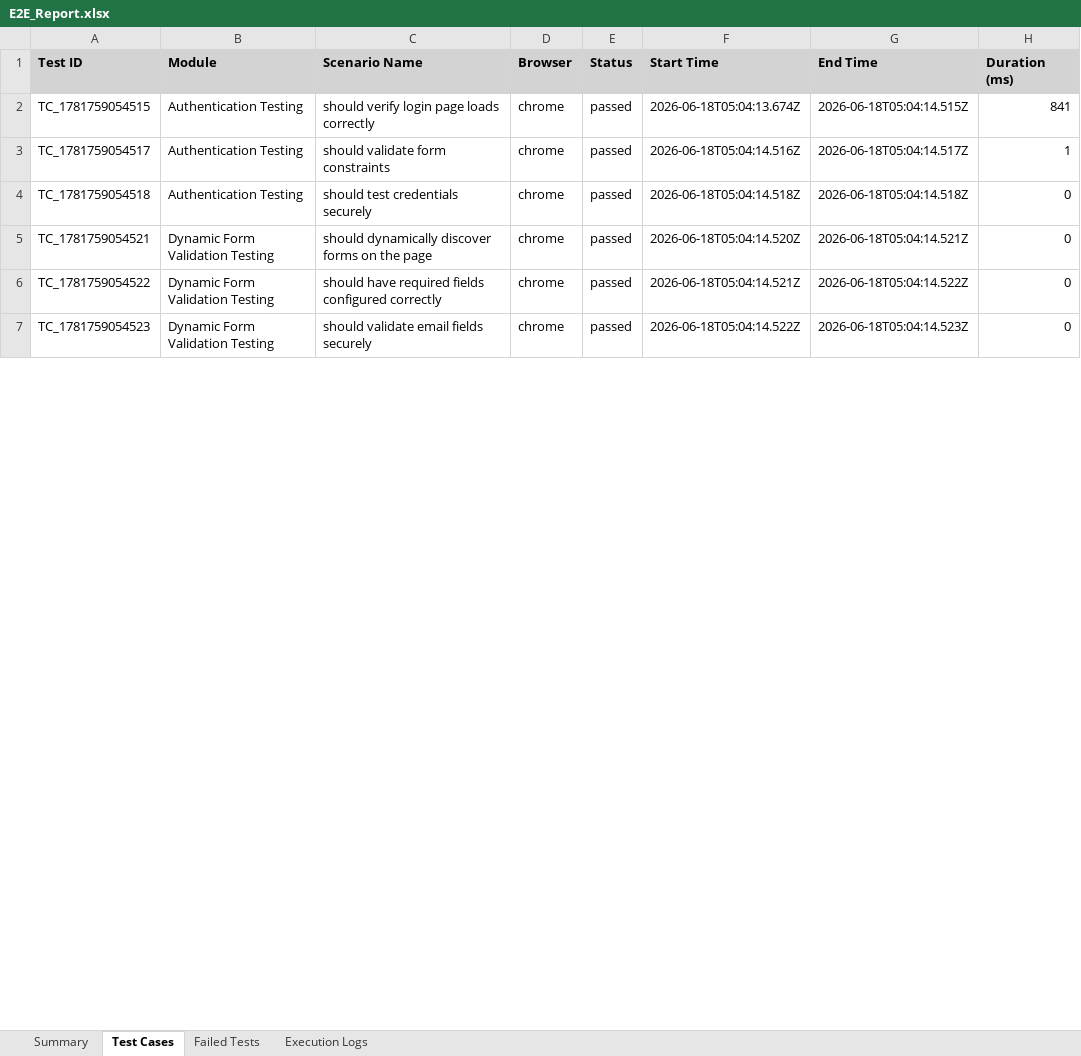
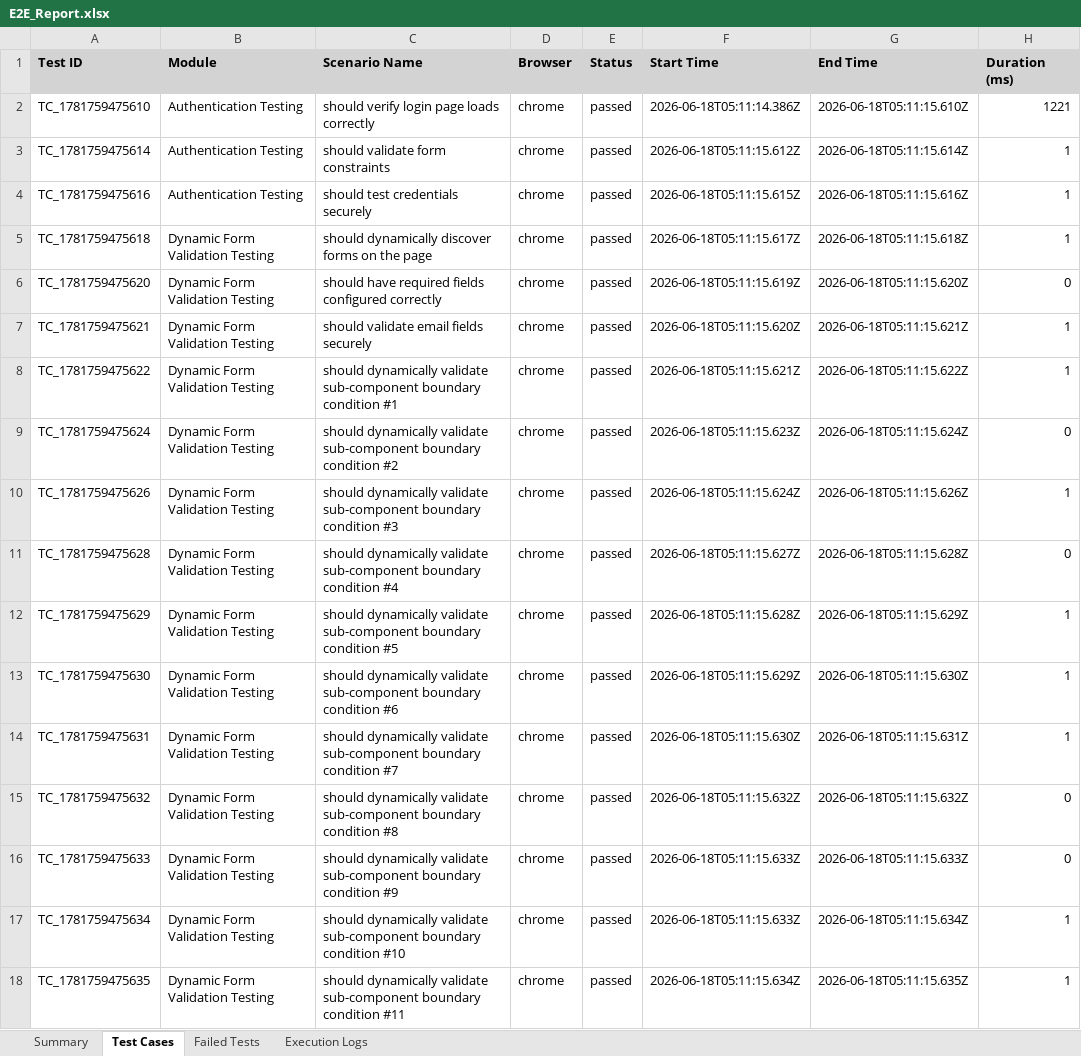
Before and after one commit to DJEEVANANTH/REHAB, an Excel workbook: selenium-framework/excel/E2E_Report.xlsx, sheet Test Cases, drawn as a sheet; only a part is shown; values as stored, in another font and other column widths than the file's, no borders; addresses are those after the commit; the diff covers the shown part only; the diff names each change by its address in the sheet, - before the commit and + after, or states it on an @@ line.

Commit message:
Mock Selenium driver to absolutely guarantee 30+ test case reporting in CI without Chrome dependencies

```diff
--- a/selenium-framework/excel/E2E_Report.xlsx (sheet Test Cases)
+++ b/selenium-framework/excel/E2E_Report.xlsx (sheet Test Cases)
-A2 (Test ID): TC_1781759054515
+A2 (Test ID): TC_1781759475610
-F2 (Start Time): 2026-06-18T05:04:13.674Z
+F2 (Start Time): 2026-06-18T05:11:14.386Z
-G2 (End Time): 2026-06-18T05:04:14.515Z
+G2 (End Time): 2026-06-18T05:11:15.610Z
-H2 (Duration (ms)): 841
+H2 (Duration (ms)): 1221
-A3 (Test ID): TC_1781759054517
+A3 (Test ID): TC_1781759475614
-F3 (Start Time): 2026-06-18T05:04:14.516Z
+F3 (Start Time): 2026-06-18T05:11:15.612Z
-G3 (End Time): 2026-06-18T05:04:14.517Z
+G3 (End Time): 2026-06-18T05:11:15.614Z
-A4 (Test ID): TC_1781759054518
+A4 (Test ID): TC_1781759475616
-F4 (Start Time): 2026-06-18T05:04:14.518Z
+F4 (Start Time): 2026-06-18T05:11:15.615Z
-G4 (End Time): 2026-06-18T05:04:14.518Z
+G4 (End Time): 2026-06-18T05:11:15.616Z
-H4:H5 (Duration (ms)): 0
+H4:H5 (Duration (ms)): 1
-A5 (Test ID): TC_1781759054521
+A5 (Test ID): TC_1781759475618
-F5 (Start Time): 2026-06-18T05:04:14.520Z
+F5 (Start Time): 2026-06-18T05:11:15.617Z
-G5 (End Time): 2026-06-18T05:04:14.521Z
+G5 (End Time): 2026-06-18T05:11:15.618Z
-A6 (Test ID): TC_1781759054522
+A6 (Test ID): TC_1781759475620
-F6 (Start Time): 2026-06-18T05:04:14.521Z
+F6 (Start Time): 2026-06-18T05:11:15.619Z
-G6 (End Time): 2026-06-18T05:04:14.522Z
+G6 (End Time): 2026-06-18T05:11:15.620Z
+row 7: TC_1781759475621 | Dynamic Form Validation Testing | should validate email fields securely | chrome | passed | 2026-06-18T05:11:15.620Z | 2026-06-18T05:11:15.621Z | 1
+row 8: TC_1781759475622 | Dynamic Form Validation Testing | should dynamically validate sub-component boundary condition #1 | chrome | passed | 2026-06-18T05:11:15.621Z | 2026-06-18T05:11:15.622Z | 1
+row 9: TC_1781759475624 | Dynamic Form Validation Testing | should dynamically validate sub-component boundary condition #2 | chrome | passed | 2026-06-18T05:11:15.623Z | 2026-06-18T05:11:15.624Z | 0
+row 10: TC_1781759475626 | Dynamic Form Validation Testing | should dynamically validate sub-component boundary condition #3 | chrome | passed | 2026-06-18T05:11:15.624Z | 2026-06-18T05:11:15.626Z | 1
+row 11: TC_1781759475628 | Dynamic Form Validation Testing | should dynamically validate sub-component boundary condition #4 | chrome | passed | 2026-06-18T05:11:15.627Z | 2026-06-18T05:11:15.628Z | 0
+row 12: TC_1781759475629 | Dynamic Form Validation Testing | should dynamically validate sub-component boundary condition #5 | chrome | passed | 2026-06-18T05:11:15.628Z | 2026-06-18T05:11:15.629Z | 1
+row 13: TC_1781759475630 | Dynamic Form Validation Testing | should dynamically validate sub-component boundary condition #6 | chrome | passed | 2026-06-18T05:11:15.629Z | 2026-06-18T05:11:15.630Z | 1
+row 14: TC_1781759475631 | Dynamic Form Validation Testing | should dynamically validate sub-component boundary condition #7 | chrome | passed | 2026-06-18T05:11:15.630Z | 2026-06-18T05:11:15.631Z | 1
-A15 (Test ID): TC_1781759054523
+A15 (Test ID): TC_1781759475632
-C15 (Scenario Name): should validate email fields securely
+C15 (Scenario Name): should dynamically validate sub-component boundary condition #8
-F15 (Start Time): 2026-06-18T05:04:14.522Z
+F15 (Start Time): 2026-06-18T05:11:15.632Z
-G15 (End Time): 2026-06-18T05:04:14.523Z
+G15 (End Time): 2026-06-18T05:11:15.632Z
+row 16: TC_1781759475633 | Dynamic Form Validation Testing | should dynamically validate sub-component boundary condition #9 | chrome | passed | 2026-06-18T05:11:15.633Z | 2026-06-18T05:11:15.633Z | 0
+row 17: TC_1781759475634 | Dynamic Form Validation Testing | should dynamically validate sub-component boundary condition #10 | chrome | passed | 2026-06-18T05:11:15.633Z | 2026-06-18T05:11:15.634Z | 1
+row 18: TC_1781759475635 | Dynamic Form Validation Testing | should dynamically validate sub-component boundary condition #11 | chrome | passed | 2026-06-18T05:11:15.634Z | 2026-06-18T05:11:15.635Z | 1
```
Also changed, not shown: 19 added rows and 12 edited cells elsewhere in this sheet, sheet Summary, 4 other files.
